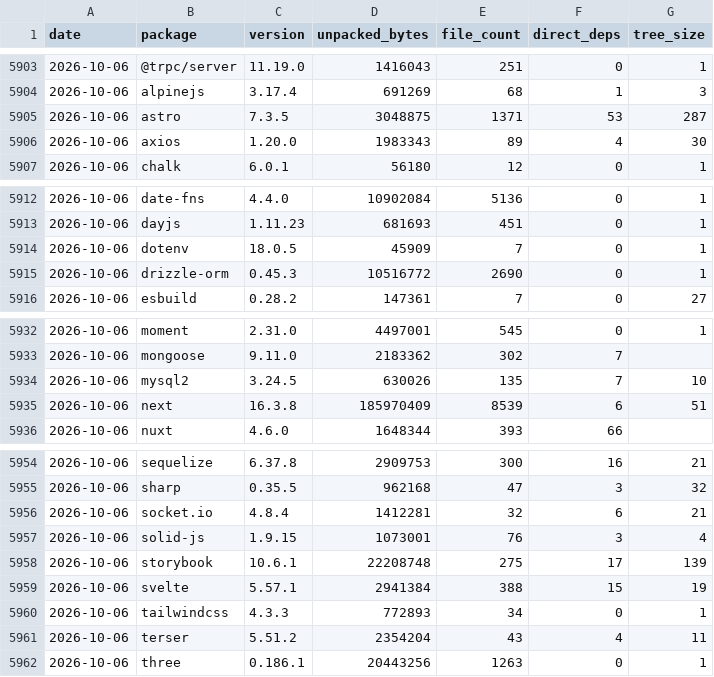
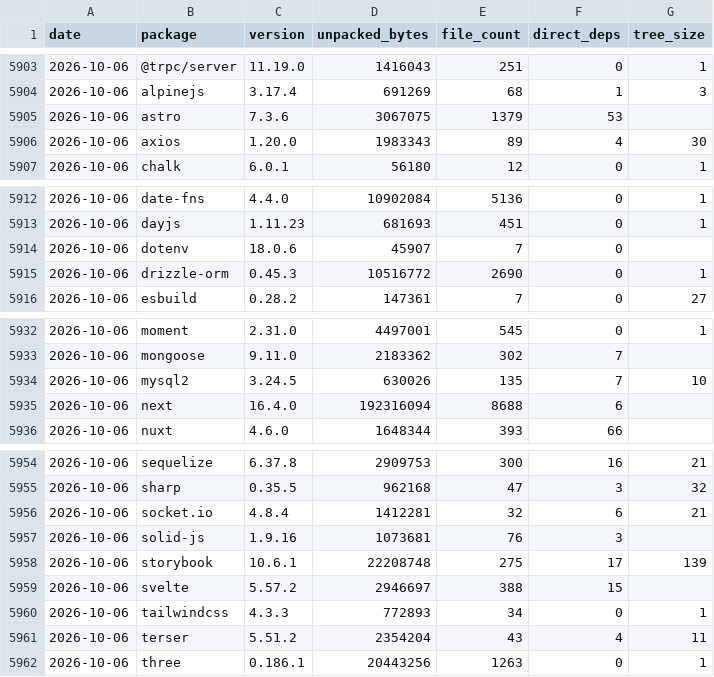
Before and after one commit to shwetankg07/great-consolidation, a CSV file: data/daily.csv, drawn as a sheet; only a part is shown, gaps mark what is left out.

```diff
--- a/data/daily.csv
+++ b/data/daily.csv
@@ -5904,3 +5904,3 @@ date,package,version,unpacked_bytes,file_count,direct_deps,tree_size
 2026-10-06,alpinejs,3.17.4,691269,68,1,3
-2026-10-06,astro,7.3.5,3048875,1371,53,287
+2026-10-06,astro,7.3.6,3067075,1379,53,
 2026-10-06,axios,1.20.0,1983343,89,4,30
@@ -5913,3 +5913,3 @@ date,package,version,unpacked_bytes,file_count,direct_deps,tree_size
 2026-10-06,dayjs,1.11.23,681693,451,0,1
-2026-10-06,dotenv,18.0.5,45909,7,0,1
+2026-10-06,dotenv,18.0.6,45907,7,0,
 2026-10-06,drizzle-orm,0.45.3,10516772,2690,0,1
@@ -5934,3 +5934,3 @@ date,package,version,unpacked_bytes,file_count,direct_deps,tree_size
 2026-10-06,mysql2,3.24.5,630026,135,7,10
-2026-10-06,next,16.3.8,185970409,8539,6,51
+2026-10-06,next,16.4.0,192316094,8688,6,
 2026-10-06,nuxt,4.6.0,1648344,393,66,
@@ -5956,5 +5956,5 @@ date,package,version,unpacked_bytes,file_count,direct_deps,tree_size
 2026-10-06,socket.io,4.8.4,1412281,32,6,21
-2026-10-06,solid-js,1.9.15,1073001,76,3,4
+2026-10-06,solid-js,1.9.16,1073681,76,3,
 2026-10-06,storybook,10.6.1,22208748,275,17,139
-2026-10-06,svelte,5.57.1,2941384,388,15,19
+2026-10-06,svelte,5.57.2,2946697,388,15,
 2026-10-06,tailwindcss,4.3.3,772893,34,0,1
```
Also changed, not shown: data/releases.csv, 3 other files.
